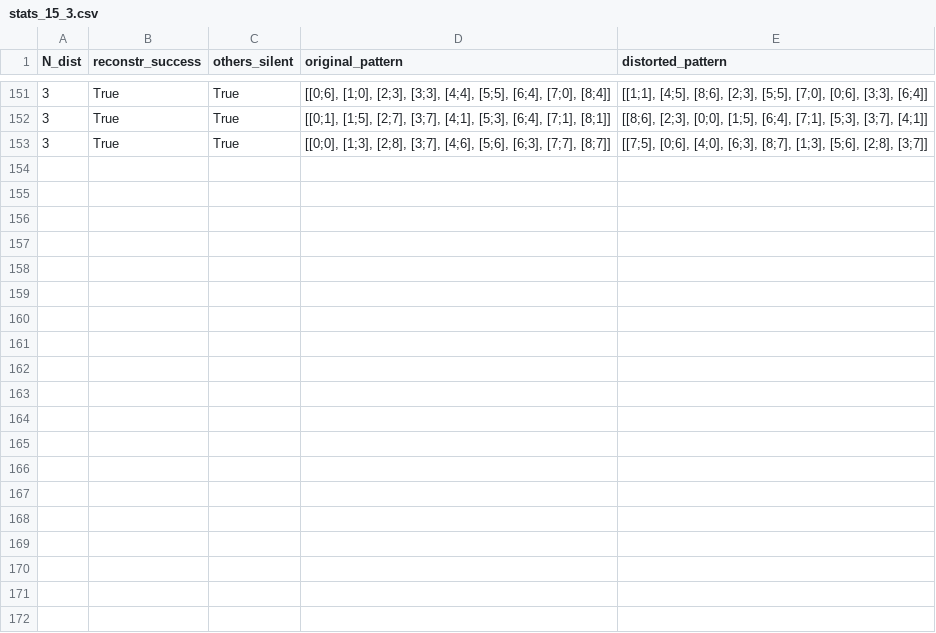
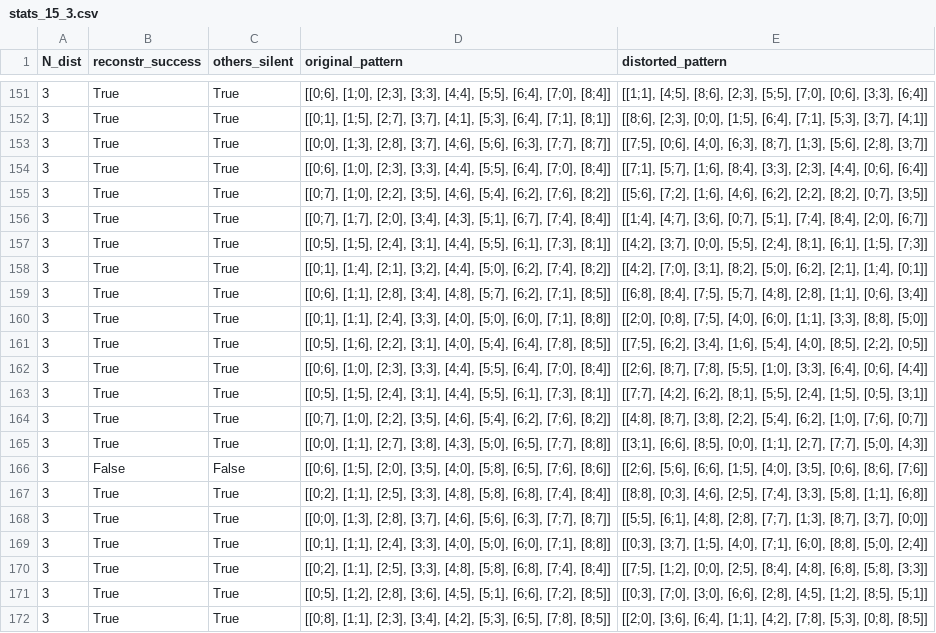
Before and after one commit to FerdinandBujanowski/brian_BCPNN, a CSV file: 20_random_patterns/tests_B/stats_15_3.csv, drawn as a sheet; only a part is shown, gaps mark what is left out; the diff covers the shown part only; the diff names each change by its address in the sheet, - before the commit and + after, or states it on an @@ line.

```diff
--- a/20_random_patterns/tests_B/stats_15_3.csv
+++ b/20_random_patterns/tests_B/stats_15_3.csv
+row 154: 3 | True | True | [[0;6], [1;0], [2;3], [3;3], [4;4], [5;5], [6;4], [7;0], [8;4]] | [[7;1], [5;7], [1;6], [8;4], [3;3], [2;3], [4;4], [0;6], [6;4]]
+row 155: 3 | True | True | [[0;7], [1;0], [2;2], [3;5], [4;6], [5;4], [6;2], [7;6], [8;2]] | [[5;6], [7;2], [1;6], [4;6], [6;2], [2;2], [8;2], [0;7], [3;5]]
+row 156: 3 | True | True | [[0;7], [1;7], [2;0], [3;4], [4;3], [5;1], [6;7], [7;4], [8;4]] | [[1;4], [4;7], [3;6], [0;7], [5;1], [7;4], [8;4], [2;0], [6;7]]
+row 157: 3 | True | True | [[0;5], [1;5], [2;4], [3;1], [4;4], [5;5], [6;1], [7;3], [8;1]] | [[4;2], [3;7], [0;0], [5;5], [2;4], [8;1], [6;1], [1;5], [7;3]]
+row 158: 3 | True | True | [[0;1], [1;4], [2;1], [3;2], [4;4], [5;0], [6;2], [7;4], [8;2]] | [[4;2], [7;0], [3;1], [8;2], [5;0], [6;2], [2;1], [1;4], [0;1]]
+row 159: 3 | True | True | [[0;6], [1;1], [2;8], [3;4], [4;8], [5;7], [6;2], [7;1], [8;5]] | [[6;8], [8;4], [7;5], [5;7], [4;8], [2;8], [1;1], [0;6], [3;4]]
+row 160: 3 | True | True | [[0;1], [1;1], [2;4], [3;3], [4;0], [5;0], [6;0], [7;1], [8;8]] | [[2;0], [0;8], [7;5], [4;0], [6;0], [1;1], [3;3], [8;8], [5;0]]
+row 161: 3 | True | True | [[0;5], [1;6], [2;2], [3;1], [4;0], [5;4], [6;4], [7;8], [8;5]] | [[7;5], [6;2], [3;4], [1;6], [5;4], [4;0], [8;5], [2;2], [0;5]]
+row 162: 3 | True | True | [[0;6], [1;0], [2;3], [3;3], [4;4], [5;5], [6;4], [7;0], [8;4]] | [[2;6], [8;7], [7;8], [5;5], [1;0], [3;3], [6;4], [0;6], [4;4]]
+row 163: 3 | True | True | [[0;5], [1;5], [2;4], [3;1], [4;4], [5;5], [6;1], [7;3], [8;1]] | [[7;7], [4;2], [6;2], [8;1], [5;5], [2;4], [1;5], [0;5], [3;1]]
+row 164: 3 | True | True | [[0;7], [1;0], [2;2], [3;5], [4;6], [5;4], [6;2], [7;6], [8;2]] | [[4;8], [8;7], [3;8], [2;2], [5;4], [6;2], [1;0], [7;6], [0;7]]
+row 165: 3 | True | True | [[0;0], [1;1], [2;7], [3;8], [4;3], [5;0], [6;5], [7;7], [8;8]] | [[3;1], [6;6], [8;5], [0;0], [1;1], [2;7], [7;7], [5;0], [4;3]]
+row 166: 3 | False | False | [[0;6], [1;5], [2;0], [3;5], [4;0], [5;8], [6;5], [7;6], [8;6]] | [[2;6], [5;6], [6;6], [1;5], [4;0], [3;5], [0;6], [8;6], [7;6]]
+row 167: 3 | True | True | [[0;2], [1;1], [2;5], [3;3], [4;8], [5;8], [6;8], [7;4], [8;4]] | [[8;8], [0;3], [4;6], [2;5], [7;4], [3;3], [5;8], [1;1], [6;8]]
+row 168: 3 | True | True | [[0;0], [1;3], [2;8], [3;7], [4;6], [5;6], [6;3], [7;7], [8;7]] | [[5;5], [6;1], [4;8], [2;8], [7;7], [1;3], [8;7], [3;7], [0;0]]
+row 169: 3 | True | True | [[0;1], [1;1], [2;4], [3;3], [4;0], [5;0], [6;0], [7;1], [8;8]] | [[0;3], [3;7], [1;5], [4;0], [7;1], [6;0], [8;8], [5;0], [2;4]]
+row 170: 3 | True | True | [[0;2], [1;1], [2;5], [3;3], [4;8], [5;8], [6;8], [7;4], [8;4]] | [[7;5], [1;2], [0;0], [2;5], [8;4], [4;8], [6;8], [5;8], [3;3]]
+row 171: 3 | True | True | [[0;5], [1;2], [2;8], [3;6], [4;5], [5;1], [6;6], [7;2], [8;5]] | [[0;3], [7;0], [3;0], [6;6], [2;8], [4;5], [1;2], [8;5], [5;1]]
+row 172: 3 | True | True | [[0;8], [1;1], [2;3], [3;4], [4;2], [5;3], [6;5], [7;8], [8;5]] | [[2;0], [3;6], [6;4], [1;1], [4;2], [7;8], [5;3], [0;8], [8;5]]
```
Also changed, not shown: 18 added rows elsewhere in this file, 20_random_patterns/tests_B/stats_15_2.csv, 20_random_patterns/tests_B/stats_15_4.csv, 3 other files.
